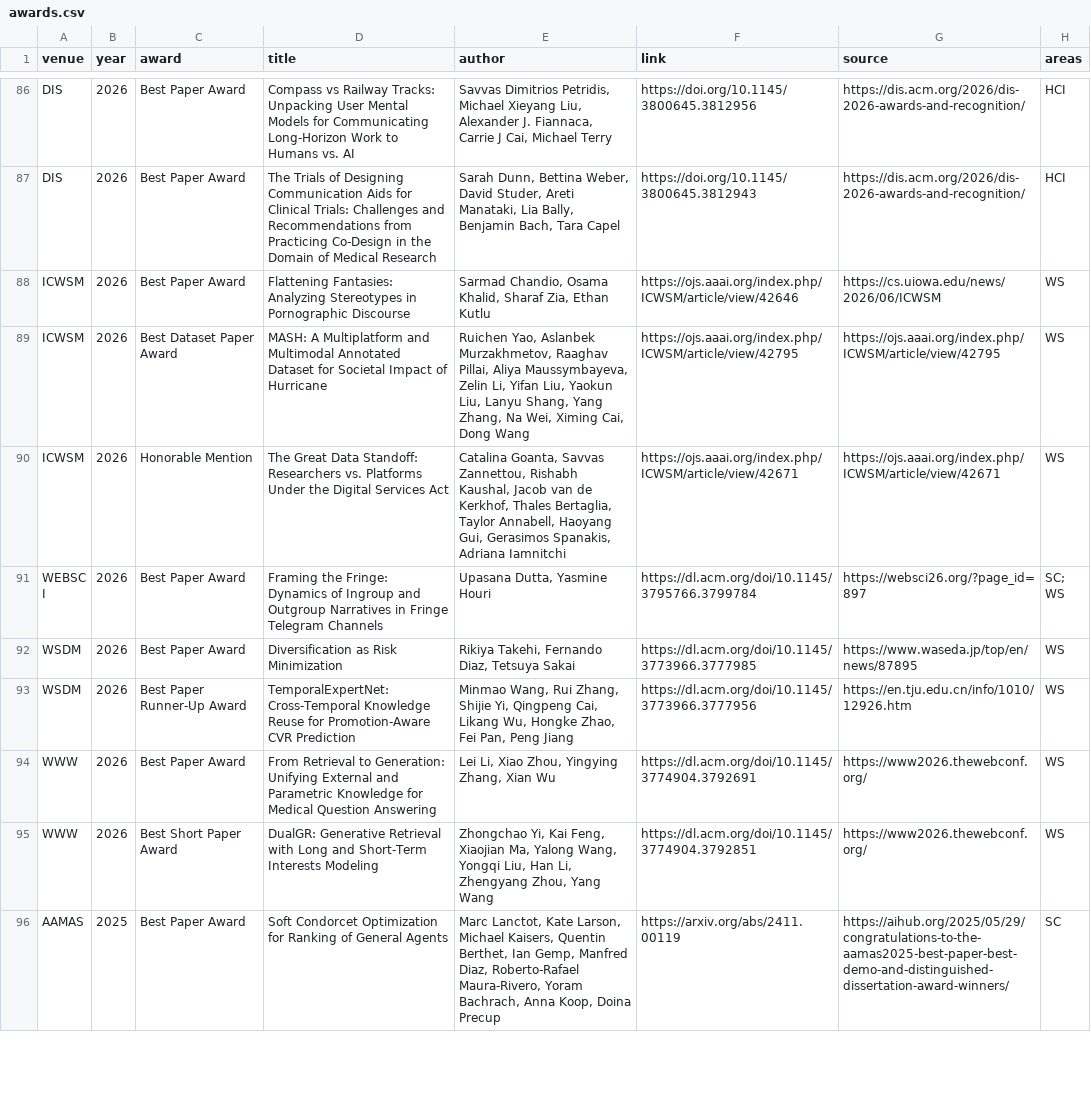
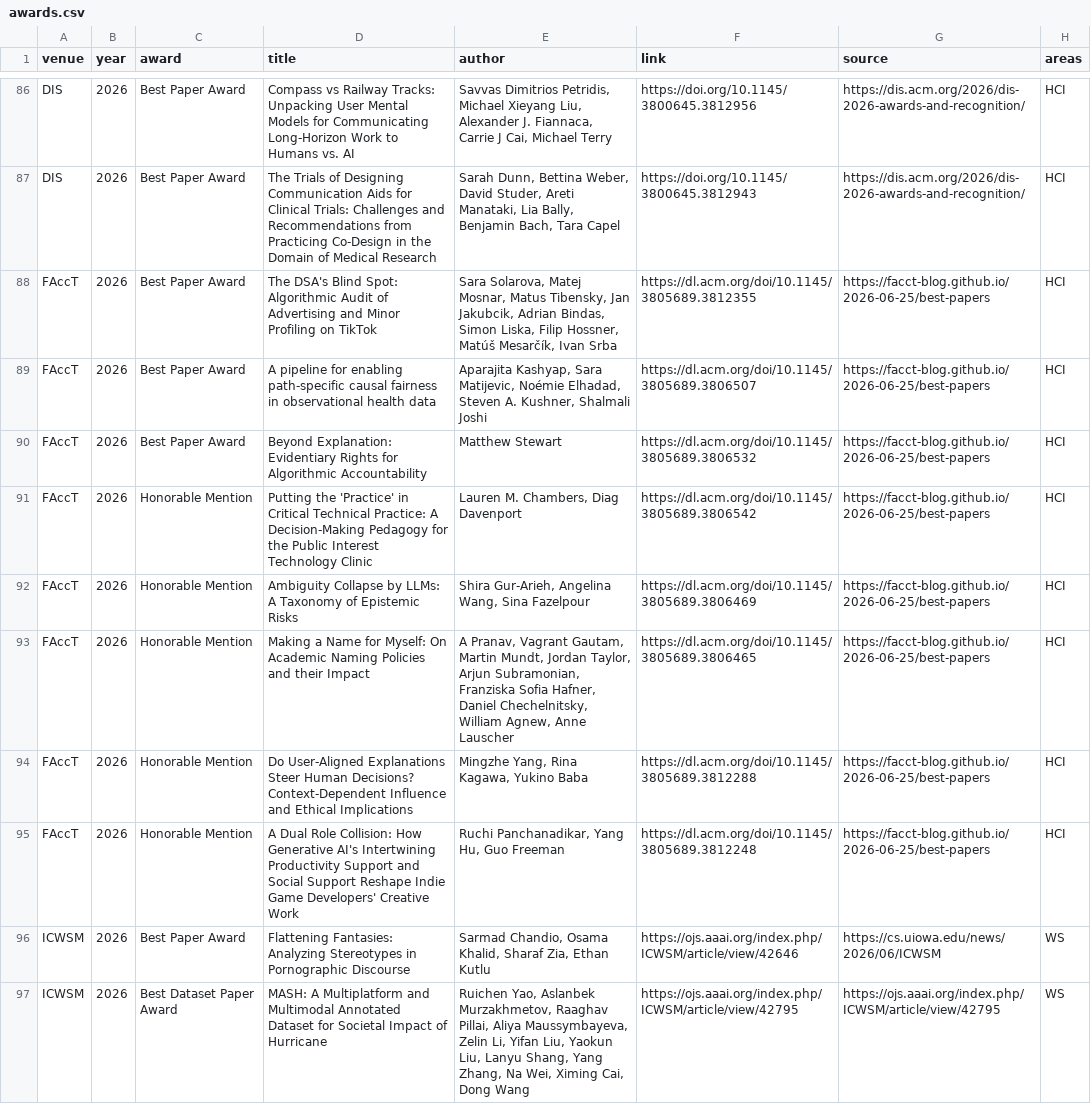
Before and after one commit to kkwmr/social-computing-best-papers, a CSV file: data/awards.csv, drawn as a sheet; only a part is shown, gaps mark what is left out; the shorter side is filled out with more unchanged rows.

Commit message:
data: sync from casp.jp (2026-07-28)

```diff
--- a/data/awards.csv
+++ b/data/awards.csv
@@ -87,2 +87,10 @@ DIS,2026,Best Paper Award,Compass vs Railway Tracks: Unpacking User Mental Model
 DIS,2026,Best Paper Award,The Trials of Designing Communication Aids for Clinical Trials: Challenges and Recommendations from Practicing Co-Design in the Domain of Medical Research,"Sarah Dunn, Bettina Weber, David Studer, Areti Manataki, Lia Bally, Benjamin Bach, Tara Capel",https://doi.org/10.1145/3800645.3812943,https://dis.acm.org/2026/dis-2026-awards-and-recognition/,HCI
+FAccT,2026,Best Paper Award,The DSA's Blind Spot: Algorithmic Audit of Advertising and Minor Profiling on TikTok,"Sara Solarova, Matej Mosnar, Matus Tibensky, Jan Jakubcik, Adrian Bindas, Simon Liska, Filip Hossner, Matúš Mesarčík, Ivan Srba",https://dl.acm.org/doi/10.1145/3805689.3812355,https://facct-blog.github.io/2026-06-25/best-papers,HCI
+FAccT,2026,Best Paper Award,A pipeline for enabling path-specific causal fairness in observational health data,"Aparajita Kashyap, Sara Matijevic, Noémie Elhadad, Steven A. Kushner, Shalmali Joshi",https://dl.acm.org/doi/10.1145/3805689.3806507,https://facct-blog.github.io/2026-06-25/best-papers,HCI
+FAccT,2026,Best Paper Award,Beyond Explanation: Evidentiary Rights for Algorithmic Accountability,Matthew Stewart,https://dl.acm.org/doi/10.1145/3805689.3806532,https://facct-blog.github.io/2026-06-25/best-papers,HCI
+FAccT,2026,Honorable Mention,Putting the 'Practice' in Critical Technical Practice: A Decision-Making Pedagogy for the Public Interest Technology Clinic,"Lauren M. Chambers, Diag Davenport",https://dl.acm.org/doi/10.1145/3805689.3806542,https://facct-blog.github.io/2026-06-25/best-papers,HCI
+FAccT,2026,Honorable Mention,Ambiguity Collapse by LLMs: A Taxonomy of Epistemic Risks,"Shira Gur-Arieh, Angelina Wang, Sina Fazelpour",https://dl.acm.org/doi/10.1145/3805689.3806469,https://facct-blog.github.io/2026-06-25/best-papers,HCI
+FAccT,2026,Honorable Mention,Making a Name for Myself: On Academic Naming Policies and their Impact,"A Pranav, Vagrant Gautam, Martin Mundt, Jordan Taylor, Arjun Subramonian, Franziska Sofia Hafner, Daniel Chechelnitsky, William Agnew, Anne Lauscher",https://dl.acm.org/doi/10.1145/3805689.3806465,https://facct-blog.github.io/2026-06-25/best-papers,HCI
+FAccT,2026,Honorable Mention,Do User-Aligned Explanations Steer Human Decisions? Context-Dependent Influence and Ethical Implications,"Mingzhe Yang, Rina Kagawa, Yukino Baba",https://dl.acm.org/doi/10.1145/3805689.3812288,https://facct-blog.github.io/2026-06-25/best-papers,HCI
+FAccT,2026,Honorable Mention,A Dual Role Collision: How Generative AI's Intertwining Productivity Support and Social Support Reshape Indie Game Developers' Creative Work,"Ruchi Panchanadikar, Yang Hu, Guo Freeman",https://dl.acm.org/doi/10.1145/3805689.3812248,https://facct-blog.github.io/2026-06-25/best-papers,HCI
 ICWSM,2026,Best Paper Award,Flattening Fantasies: Analyzing Stereotypes in Pornographic Discourse,"Sarmad Chandio, Osama Khalid, Sharaf Zia, Ethan Kutlu",https://ojs.aaai.org/index.php/ICWSM/article/view/42646,https://cs.uiowa.edu/news/2026/06/ICWSM,WS
```
Also changed, not shown: 3 other files.
